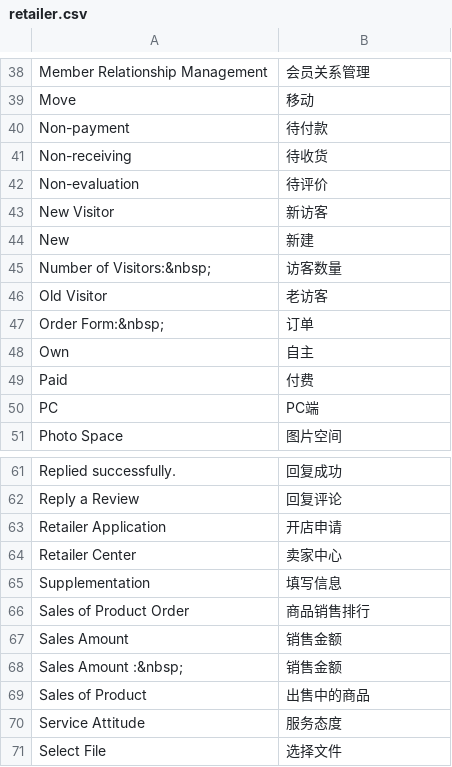
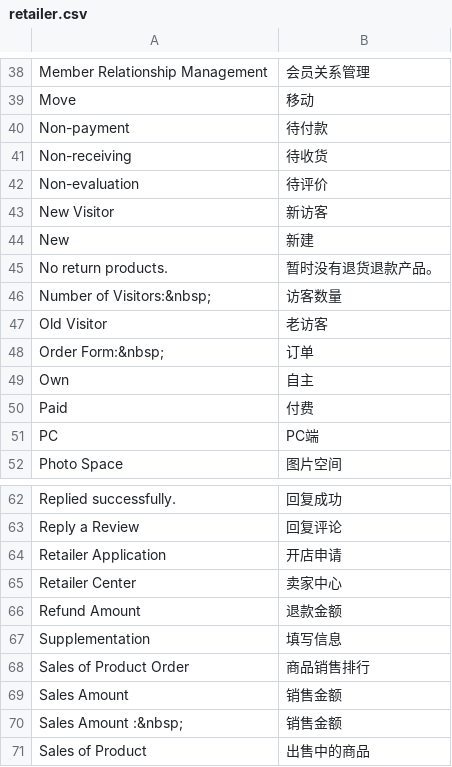
Before and after one commit to peachyang/py_website, a CSV file: app/i18n/zh-CN/retailer.csv, drawn as a sheet; only a part is shown, gaps mark what is left out; the shorter side is filled out with more unchanged rows; the diff names each change by its address in the sheet, - before the commit and + after, or states it on an @@ line.

Commit message:
retailer->refund detail

```diff
--- a/app/i18n/zh-CN/retailer.csv
+++ b/app/i18n/zh-CN/retailer.csv
+row 45: No return products. | 暂时没有退货退款产品。
+row 66: Refund Amount | 退款金额
```
Also changed, not shown: 4 other files.
